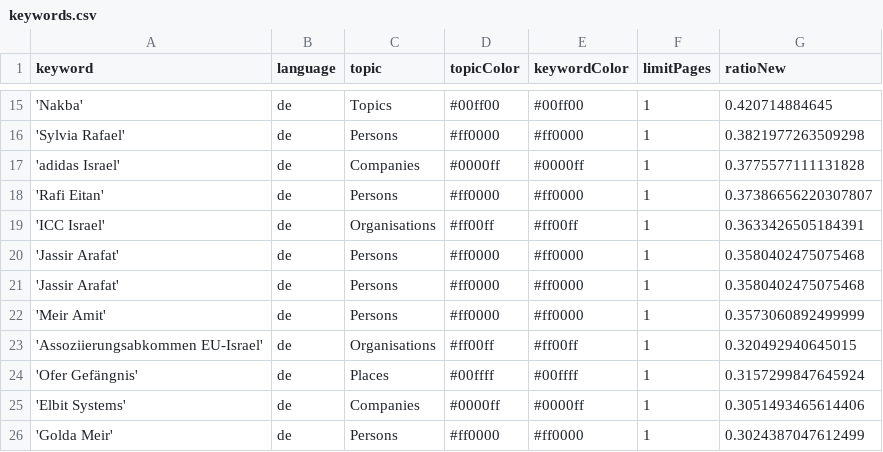
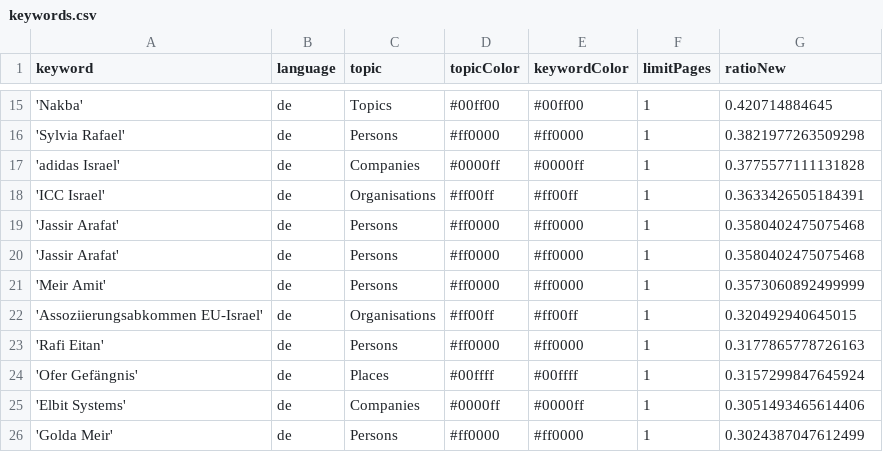
Before and after one commit to claba-news/nakbaIsComing, a CSV file: keywords.csv, drawn as a sheet; only a part is shown, gaps mark what is left out.

Commit message:
Commit from GitHub Actions (harvest:0.0)

```diff
--- a/keywords.csv
+++ b/keywords.csv
@@ -17,3 +17,2 @@ keyword,language,topic,topicColor,keywordColor,limitPages,ratioNew
 'adidas Israel',de,Companies,#0000ff,#0000ff,1,0.3775577111131828
-'Rafi Eitan',de,Persons,#ff0000,#ff0000,1,0.37386656220307807
 'ICC Israel',de,Organisations,#ff00ff,#ff00ff,1,0.3633426505184391
@@ -23,2 +22,3 @@ keyword,language,topic,topicColor,keywordColor,limitPages,ratioNew
 'Assoziierungsabkommen EU-Israel',de,Organisations,#ff00ff,#ff00ff,1,0.320492940645015
+'Rafi Eitan',de,Persons,#ff0000,#ff0000,1,0.3177865778726163
 'Ofer Gefängnis',de,Places,#00ffff,#00ffff,1,0.3157299847645924
```
